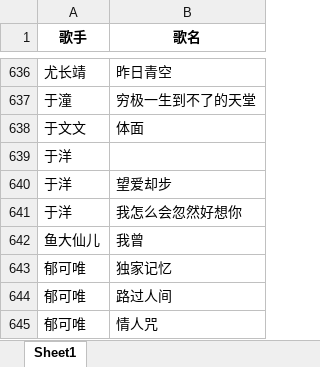
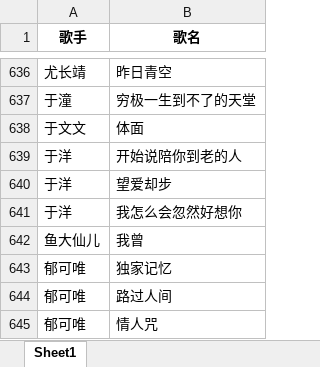
Before and after one commit to alan314m/song-list-of-zaozao, an Excel workbook: music_list_zaozao.xlsx, sheet Sheet1, drawn as a sheet; only a part is shown, gaps mark what is left out; values as stored, in another font and other column widths than the file's, no borders; the diff names each change by its address in the sheet, - before the commit and + after, or states it on an @@ line.

```diff
--- a/music_list_zaozao.xlsx (sheet Sheet1)
+++ b/music_list_zaozao.xlsx (sheet Sheet1)
-B639 (歌名): (empty)
+B639 (歌名): 开始说陪你到老的人
```
Also changed, not shown: 3 other files.
